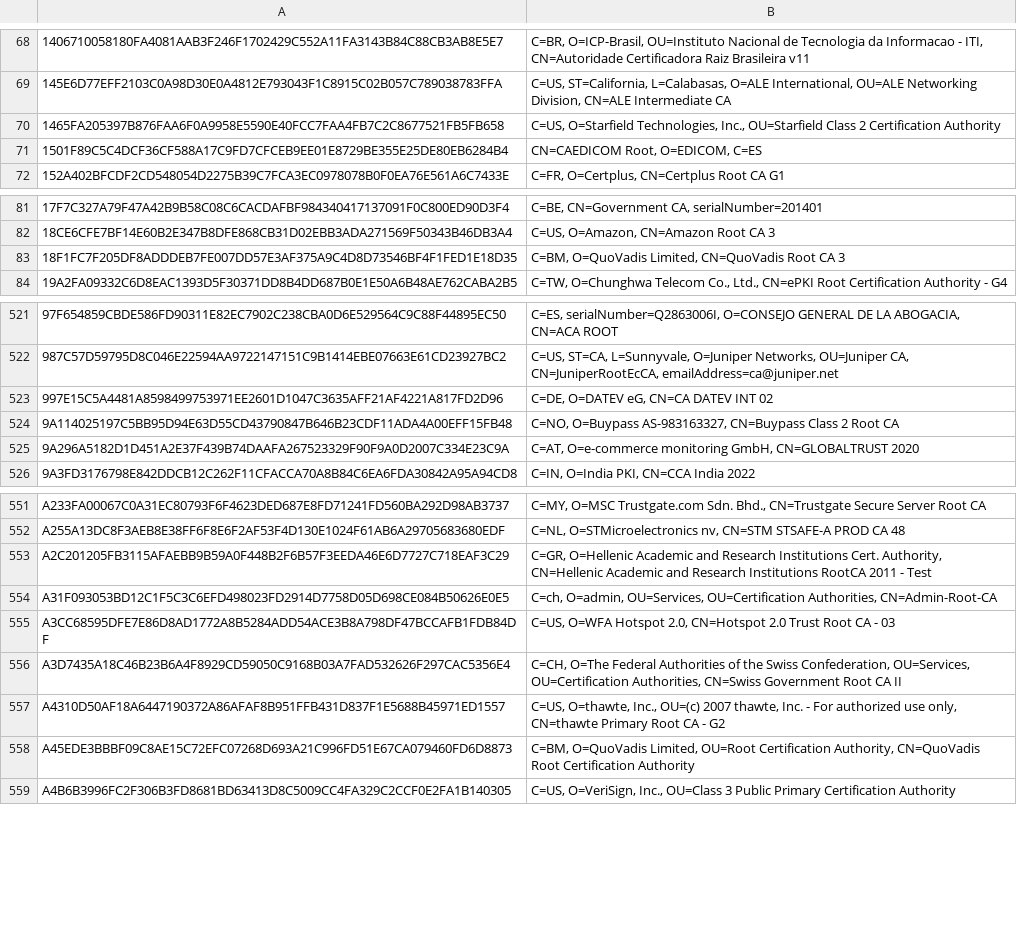
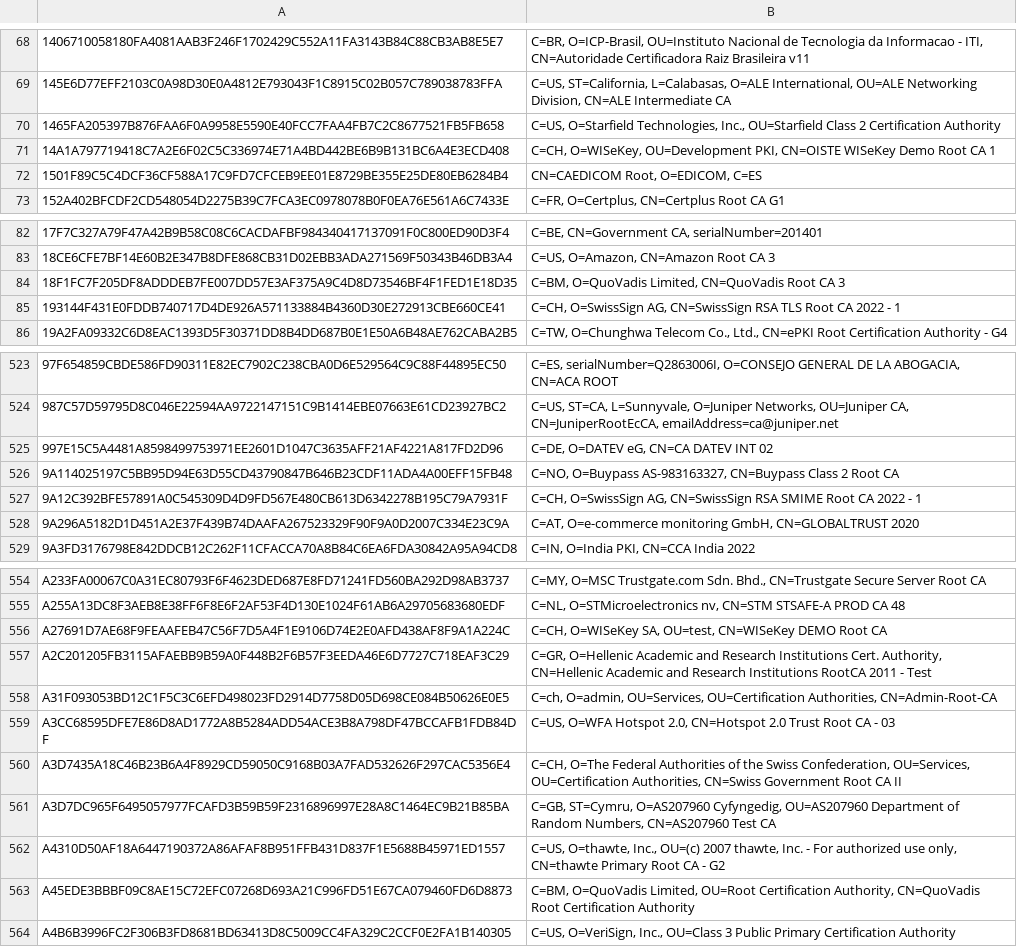
Before and after one commit to sectigo/CTLogs-AcceptedRoots, a TSV file: tsv/dodo-ca-roots.tsv, drawn as a sheet; only a part is shown, gaps mark what is left out; the diff names each change by its address in the sheet, - before the commit and + after, or states it on an @@ line.

```diff
--- a/tsv/dodo-ca-roots.tsv
+++ b/tsv/dodo-ca-roots.tsv
+row 71: 14A1A797719418C7A2E6F02C5C336974E71A4BD442BE6B9B131BC6A4E3ECD408 | C=CH, O=WISeKey, OU=Development PKI, CN=OISTE WISeKey Demo Root CA 1
+row 85: 193144F431E0FDDB740717D4DE926A571133884B4360D30E272913CBE660CE41 | C=CH, O=SwissSign AG, CN=SwissSign RSA TLS Root CA 2022 - 1
+row 527: 9A12C392BFE57891A0C545309D4D9FD567E480CB613D6342278B195C79A7931F | C=CH, O=SwissSign AG, CN=SwissSign RSA SMIME Root CA 2022 - 1
+row 556: A27691D7AE68F9FEAAFEB47C56F7D5A4F1E9106D74E2E0AFD438AF8F9A1A224C | C=CH, O=WISeKey SA, OU=test, CN=WISeKey DEMO Root CA
+row 561: A3D7DC965F6495057977FCAFD3B59B59F2316896997E28A8C1464EC9B21B85BA | C=GB, ST=Cymru, O=AS207960 Cyfyngedig, OU=AS207960 Department of Random Numbers, CN=AS207960 Test CA
```
Also changed, not shown: tsv/mammoth-ca-roots.tsv, tsv/sabre-ca-roots.tsv, 3 other files.
